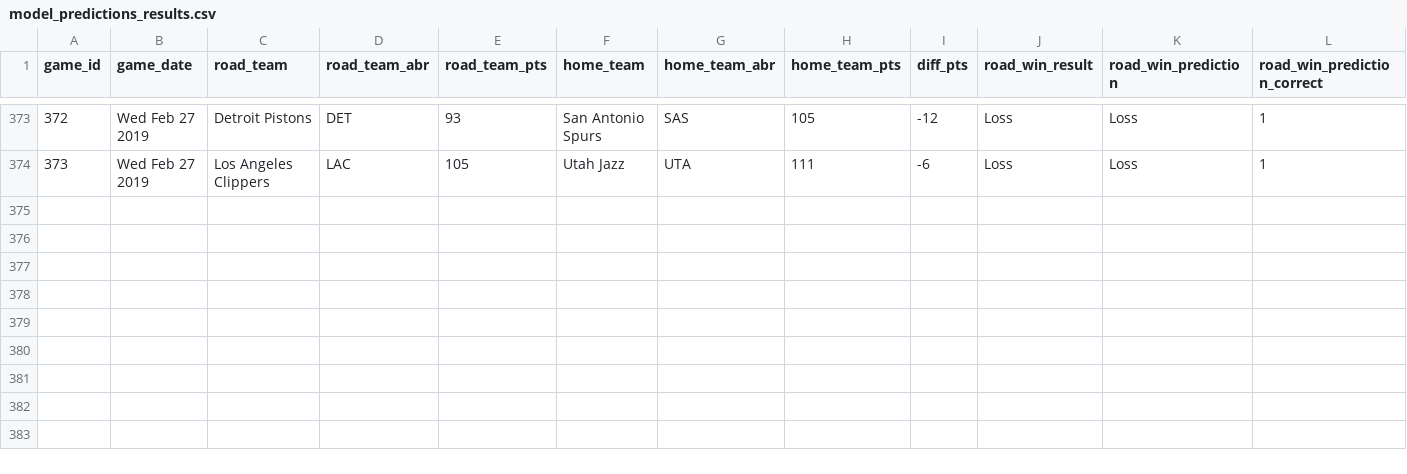
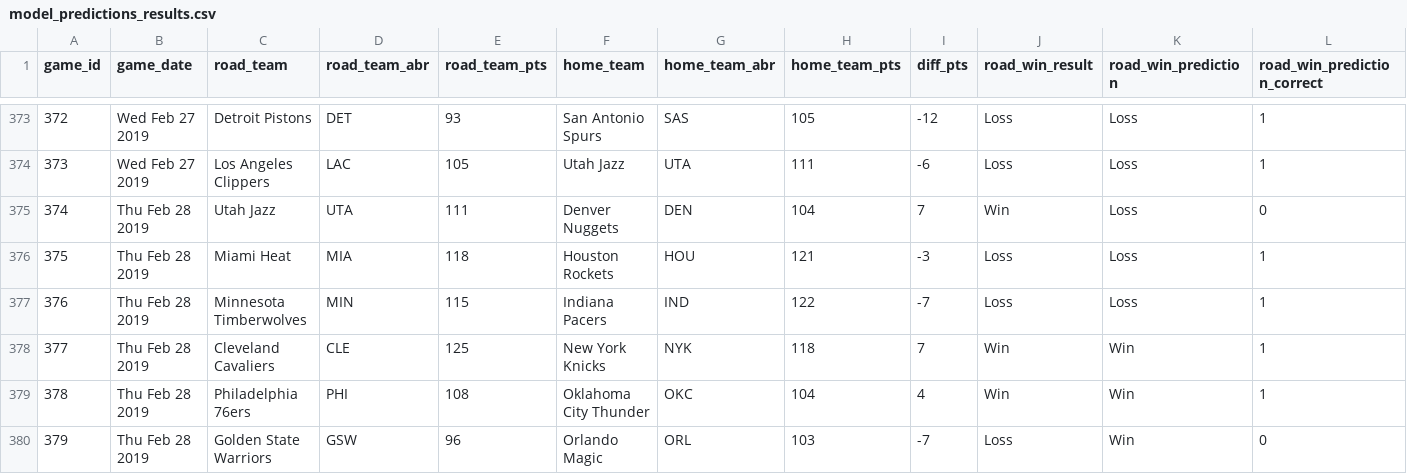
Before and after one commit to zsubhani/utexas_hw_python, a CSV file: model_predictions_results.csv, drawn as a sheet; only a part is shown, gaps mark what is left out.

Commit message:
updated results

```diff
--- a/model_predictions_results.csv
+++ b/model_predictions_results.csv
@@ -374 +374,7 @@
 373,Wed Feb 27 2019,Los Angeles Clippers,LAC,105,Utah Jazz,UTA,111,-6,Loss,Loss,1
+374,Thu Feb 28 2019,Utah Jazz,UTA,111,Denver Nuggets,DEN,104,7,Win,Loss,0
+375,Thu Feb 28 2019,Miami Heat,MIA,118,Houston Rockets,HOU,121,-3,Loss,Loss,1
+376,Thu Feb 28 2019,Minnesota Timberwolves,MIN,115,Indiana Pacers,IND,122,-7,Loss,Loss,1
+377,Thu Feb 28 2019,Cleveland Cavaliers,CLE,125,New York Knicks,NYK,118,7,Win,Win,1
+378,Thu Feb 28 2019,Philadelphia 76ers,PHI,108,Oklahoma City Thunder,OKC,104,4,Win,Win,1
+379,Thu Feb 28 2019,Golden State Warriors,GSW,96,Orlando Magic,ORL,103,-7,Loss,Win,0
```
